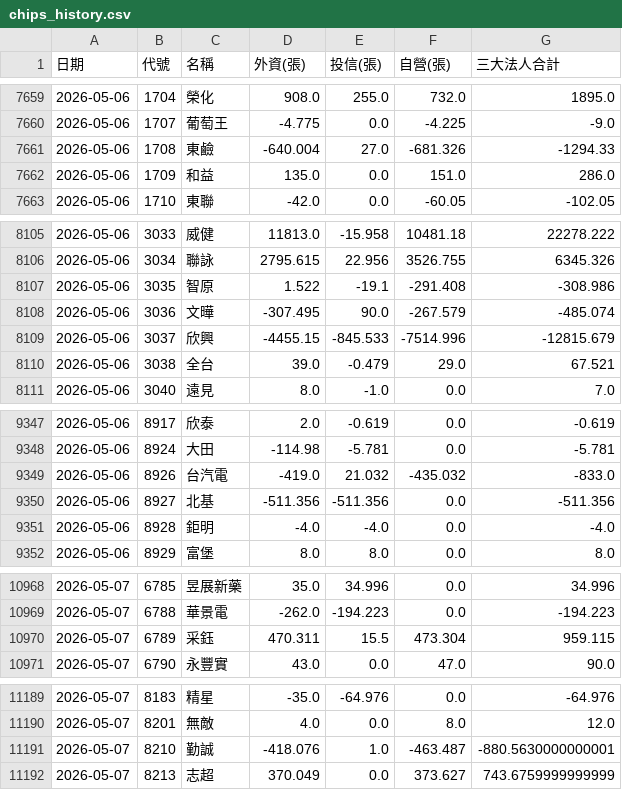
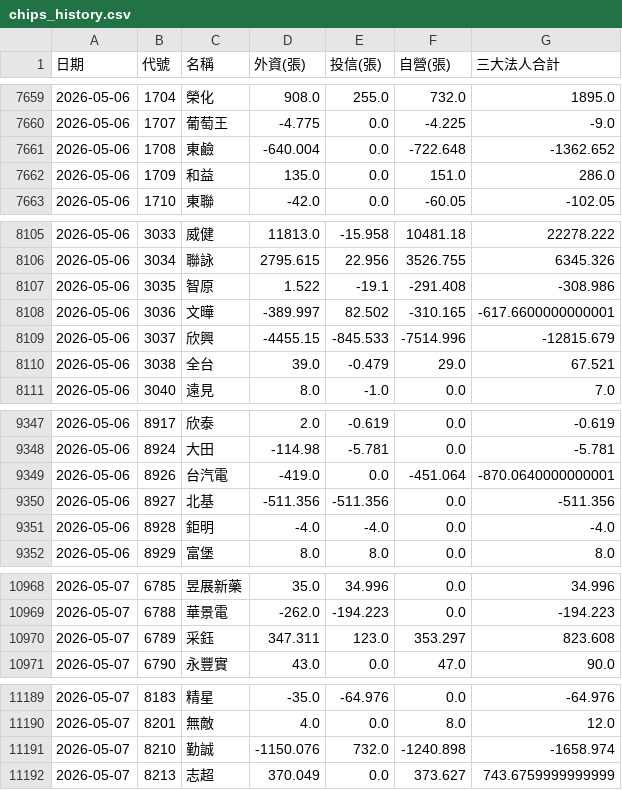
Before and after one commit to GStockhub/stock-armory, a CSV file: data/chips_history.csv, drawn as a sheet; only a part is shown, gaps mark what is left out; the diff covers the shown part only.

Commit message:
Update chips history 2026-05-12 15:07

```diff
--- a/data/chips_history.csv
+++ b/data/chips_history.csv
@@ -7660,3 +7660,3 @@
 2026-05-06,1707,葡萄王,-4.775,0.0,-4.225,-9.0
-2026-05-06,1708,東鹼,-640.004,27.0,-681.326,-1294.33
+2026-05-06,1708,東鹼,-640.004,0.0,-722.648,-1362.652
 2026-05-06,1709,和益,135.0,0.0,151.0,286.0
@@ -8107,3 +8107,3 @@
 2026-05-06,3035,智原,1.522,-19.1,-291.408,-308.986
-2026-05-06,3036,文曄,-307.495,90.0,-267.579,-485.074
+2026-05-06,3036,文曄,-389.997,82.502,-310.165,-617.6600000000001
 2026-05-06,3037,欣興,-4455.15,-845.533,-7514.996,-12815.679
@@ -9348,3 +9348,3 @@
 2026-05-06,8924,大田,-114.98,-5.781,0.0,-5.781
-2026-05-06,8926,台汽電,-419.0,21.032,-435.032,-833.0
+2026-05-06,8926,台汽電,-419.0,0.0,-451.064,-870.0640000000001
 2026-05-06,8927,北基,-511.356,-511.356,0.0,-511.356
@@ -10969,3 +10969,3 @@
 2026-05-07,6788,華景電,-262.0,-194.223,0.0,-194.223
-2026-05-07,6789,采鈺,470.311,15.5,473.304,959.115
+2026-05-07,6789,采鈺,347.311,123.0,353.297,823.608
 2026-05-07,6790,永豐實,43.0,0.0,47.0,90.0
@@ -11190,3 +11190,3 @@
 2026-05-07,8201,無敵,4.0,0.0,8.0,12.0
-2026-05-07,8210,勤誠,-418.076,1.0,-463.487,-880.5630000000001
+2026-05-07,8210,勤誠,-1150.076,732.0,-1240.898,-1658.974
 2026-05-07,8213,志超,370.049,0.0,373.627,743.6759999999999
```
Also changed, not shown: 12 edited cells elsewhere in this file.
